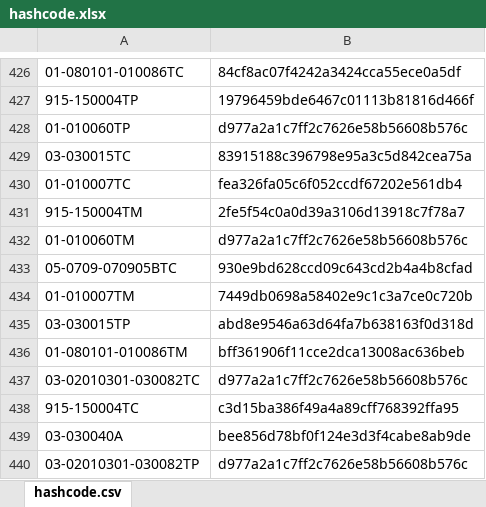
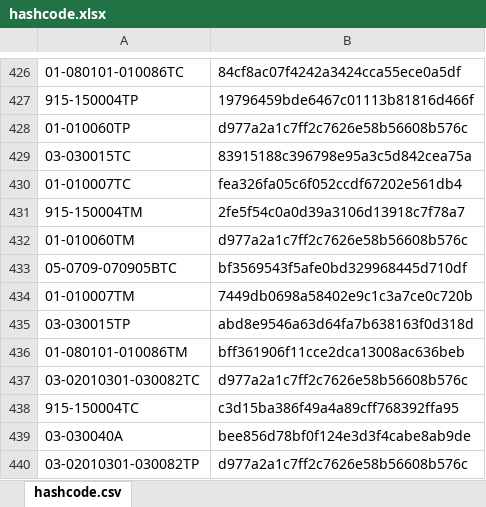
Before and after one commit to galomoracia/local-data-aragopedia, an Excel workbook: data/metadata/hashcode.xlsx, sheet hashcode.csv, drawn as a sheet; only a part is shown, gaps mark what is left out; values as stored, in another font and other column widths than the file's, no borders; the diff names each change by its address in the sheet, - before the commit and + after, or states it on an @@ line.

Commit message:
Actualización automática hashcode lun oct 18 05:38:47 CEST 2021

```diff
--- a/data/metadata/hashcode.xlsx (sheet hashcode.csv)
+++ b/data/metadata/hashcode.xlsx (sheet hashcode.csv)
-B433: 930e9bd628ccd09c643cd2b4a4b8cfad
+B433: bf3569543f5afe0bd329968445d710df
```
